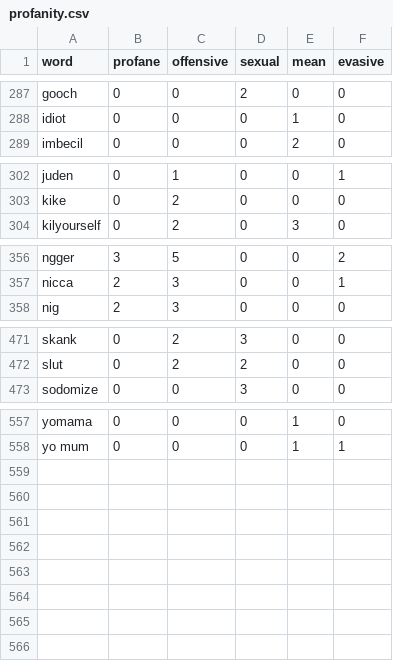
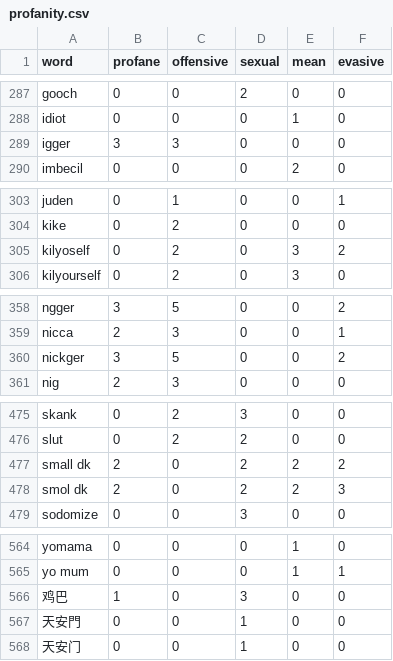
Before and after one commit to finnbear/rustrict, a CSV file: src/profanity.csv, drawn as a sheet; only a part is shown, gaps mark what is left out; the diff covers the shown part only.

```diff
--- a/src/profanity.csv
+++ b/src/profanity.csv
@@ -288,2 +288,3 @@ gooch,0,0,2,0,0
 idiot,0,0,0,1,0
+igger,3,3,0,0,0
 imbecil,0,0,0,2,0
@@ -303,2 +304,3 @@ juden,0,1,0,0,1
 kike,0,2,0,0,0
+kilyoself,0,2,0,3,2
 kilyourself,0,2,0,3,0
@@ -357,2 +359,3 @@ ngger,3,5,0,0,2
 nicca,2,3,0,0,1
+nickger,3,5,0,0,2
 nig,2,3,0,0,0
@@ -472,2 +476,4 @@ skank,0,2,3,0,0
 slut,0,2,2,0,0
+small dk,2,0,2,2,2
+smol dk,2,0,2,2,3
 sodomize,0,0,3,0,0
@@ -558 +565,4 @@ yomama,0,0,0,1,0
 yo mum,0,0,0,1,1
+鸡巴,1,0,3,0,0
+天安門,0,0,1,0,0
+天安门,0,0,1,0,0
```
Also changed, not shown: 2 added rows elsewhere in this file, 7 other files.
